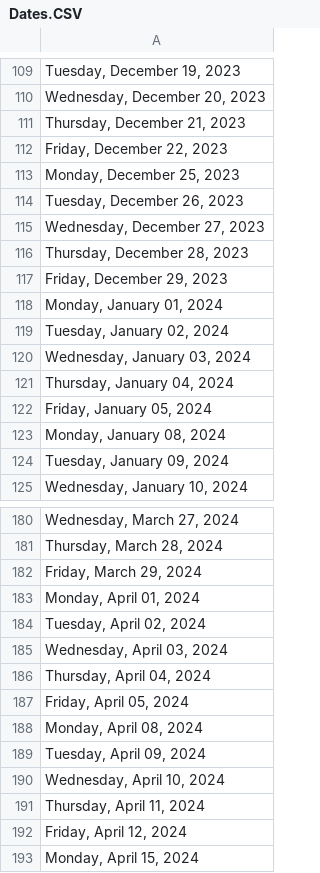
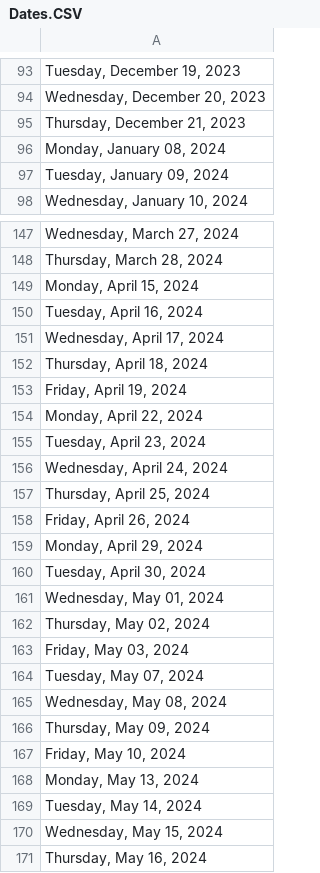
Before and after one commit to OliverBoles/IA, a CSV file: Dates.CSV, drawn as a sheet; only a part is shown, gaps mark what is left out; the shorter side is filled out with more unchanged rows; the diff covers the shown part only; the diff names each change by its address in the sheet, - before the commit and + after, or states it on an @@ line.

```diff
--- a/Dates.CSV
+++ b/Dates.CSV
-row 112: Friday, December 22, 2023
-row 113: Monday, December 25, 2023
-row 114: Tuesday, December 26, 2023
-row 115: Wednesday, December 27, 2023
-row 116: Thursday, December 28, 2023
-row 117: Friday, December 29, 2023
-row 118: Monday, January 01, 2024
-row 119: Tuesday, January 02, 2024
-row 120: Wednesday, January 03, 2024
-row 121: Thursday, January 04, 2024
-row 122: Friday, January 05, 2024
-row 182: Friday, March 29, 2024
-row 183: Monday, April 01, 2024
-row 184: Tuesday, April 02, 2024
-row 185: Wednesday, April 03, 2024
-row 186: Thursday, April 04, 2024
-row 187: Friday, April 05, 2024
-row 188: Monday, April 08, 2024
-row 189: Tuesday, April 09, 2024
-row 190: Wednesday, April 10, 2024
-row 191: Thursday, April 11, 2024
-row 192: Friday, April 12, 2024
```
Also changed, not shown: 83 removed rows elsewhere in this file, 2 other files.
